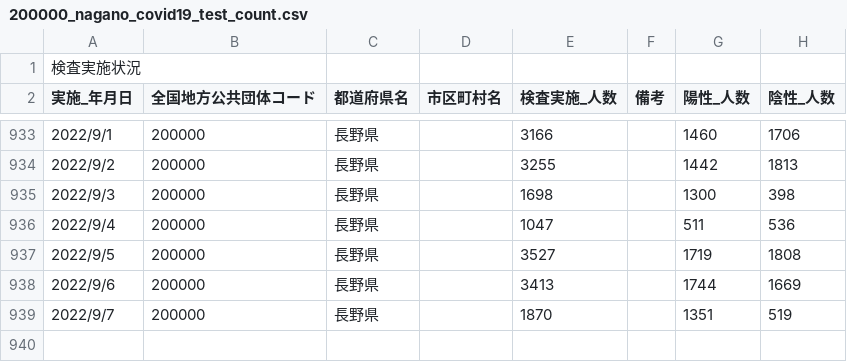
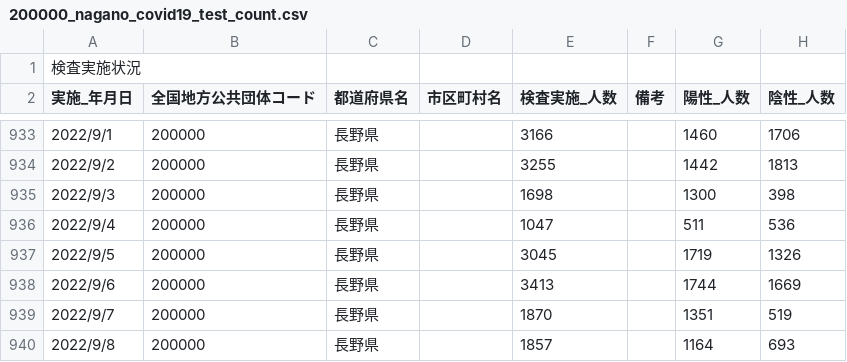
Before and after one commit to wataruoguchi/covid19_nagano_csv_to_json, a CSV file: src/.encoded/200000_nagano_covid19_test_count.csv, drawn as a sheet; only a part is shown, gaps mark what is left out.

```diff
--- a/src/.encoded/200000_nagano_covid19_test_count.csv
+++ b/src/.encoded/200000_nagano_covid19_test_count.csv
@@ -936,4 +936,5 @@
 2022/9/4,200000,長野県,,1047,,511,536
-2022/9/5,200000,長野県,,3527,,1719,1808
+2022/9/5,200000,長野県,,3045,,1719,1326
 2022/9/6,200000,長野県,,3413,,1744,1669
 2022/9/7,200000,長野県,,1870,,1351,519
+2022/9/8,200000,長野県,,1857,,1164,693
```
Also changed, not shown: src/.encoded/test_count.csv, 2 other files.
